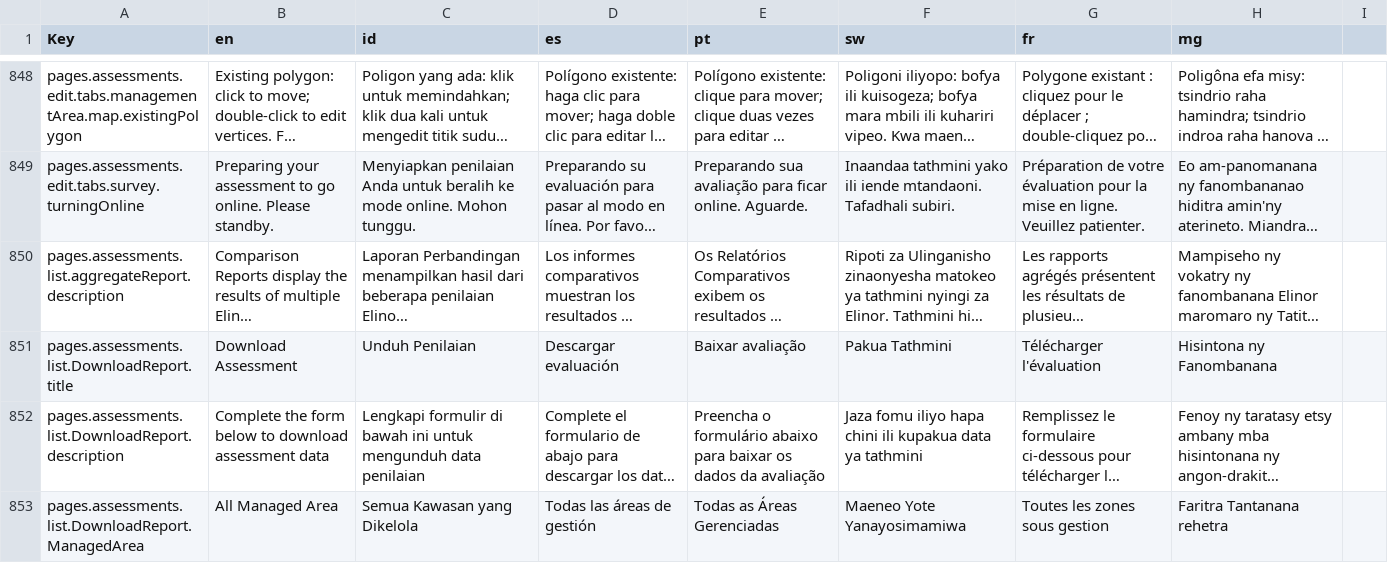
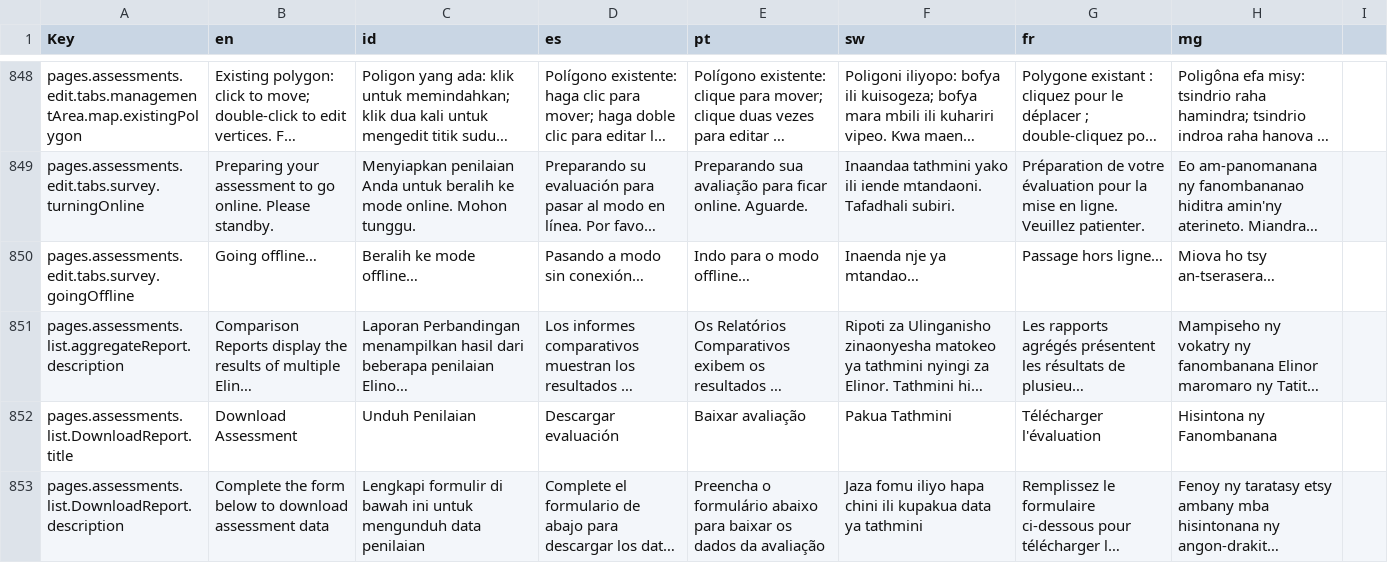
Before and after one commit to WWFGlobalScience/elinor-front, a CSV file: locales/translationsource.csv, drawn as a sheet; only a part is shown, gaps mark what is left out; the shorter side is filled out with more unchanged rows; long unchanged cells end in …; the diff names each change by its address in the sheet, - before the commit and + after, or states it on an @@ line.

Commit message:
Fix #76: Include a cue while user is going offline

```diff
--- a/locales/translationsource.csv
+++ b/locales/translationsource.csv
+row 850: pages.assessments.edit.tabs.survey.goingOffline | Going offline… | Beralih ke mode offline… | Pasando a modo sin conexión… | Indo para o modo offline… | Inaenda nje ya mtandao… | Passage hors ligne… | Miova ho tsy an-tserasera…
```
Also changed, not shown: 2 other files.
